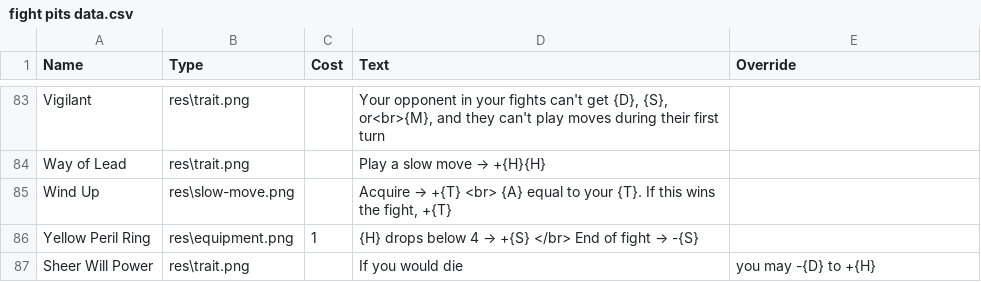
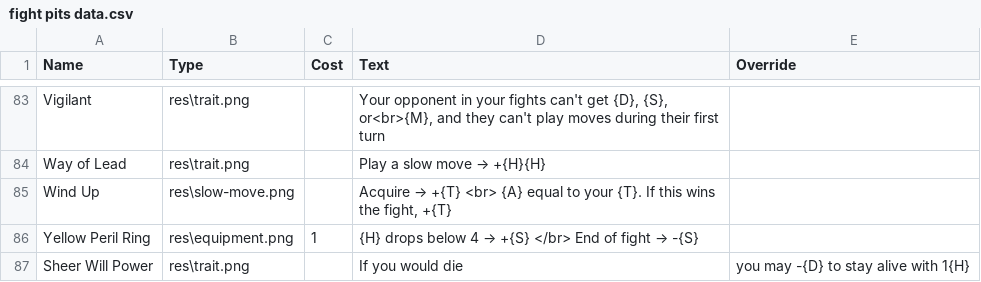
Before and after one commit to carnwennan/fight-pits-game, a CSV file: fight pits data.csv, drawn as a sheet; only a part is shown, gaps mark what is left out.

Commit message:
Update wording on card "Sheer Will power"

```diff
--- a/fight pits data.csv
+++ b/fight pits data.csv
@@ -86,2 +86,2 @@ Wind Up,res\slow-move.png,,"Acquire → +{T} <br> {A} equal to your {T}. If this
 Yellow Peril Ring,res\equipment.png,1,{H} drops below 4 → +{S} </br> End of fight → -{S},
-Sheer Will Power,res\trait.png,,If you would die, you may -{D} to +{H},
+Sheer Will Power,res\trait.png,,If you would die, you may -{D} to stay alive with 1{H},
```
